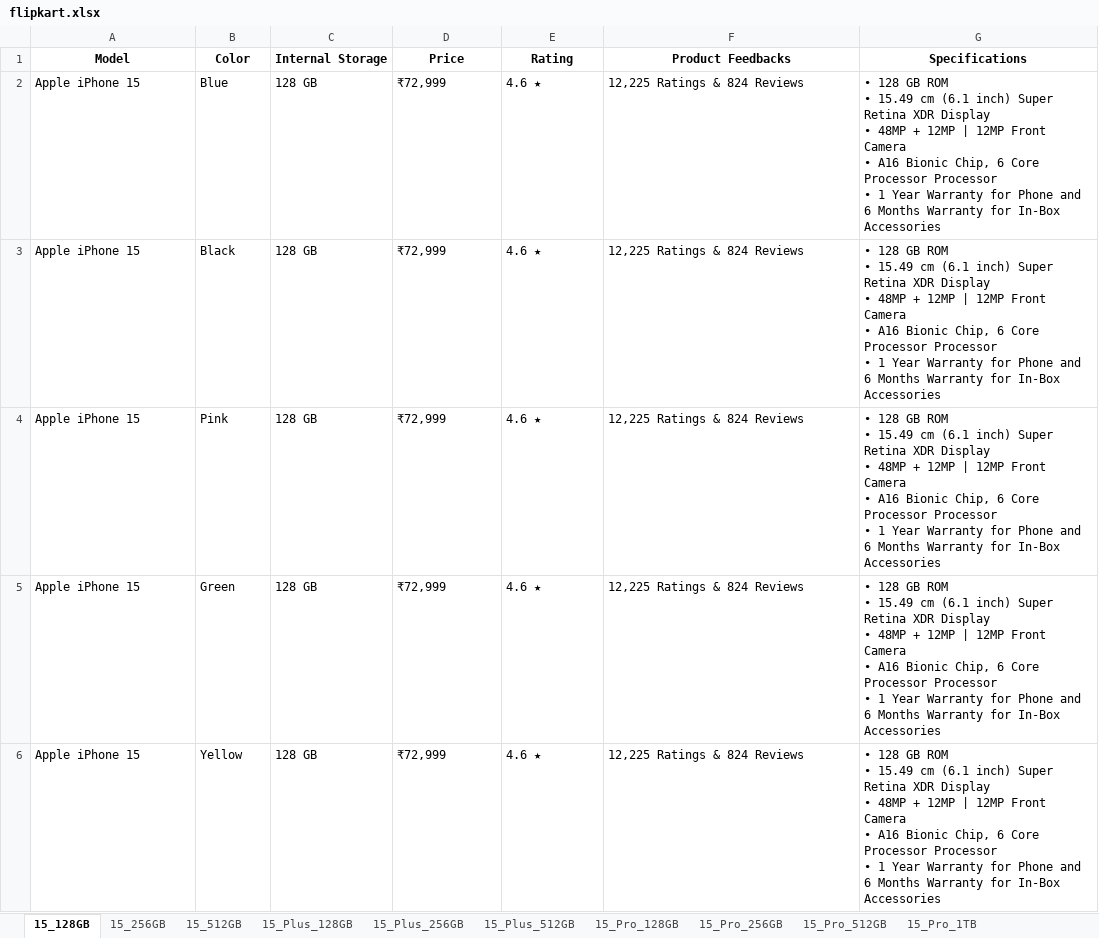
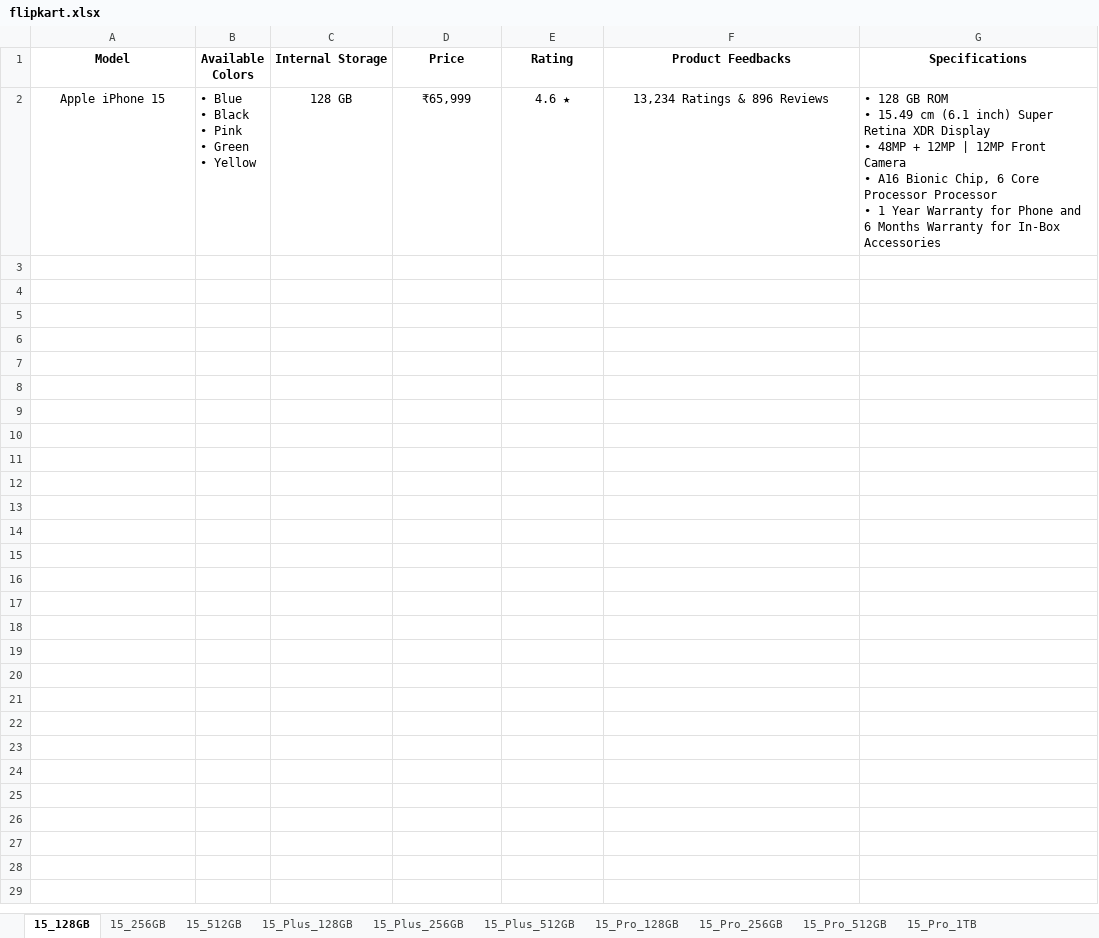
Before and after one commit to snehgthub/Scraper, an Excel workbook: data/flipkart.xlsx, sheet 15_128GB, drawn as a sheet; values as stored, in another font and other column widths than the file's, no borders; removed rows and columns are numbered as before the commit, all else as after; ↵ is a line break in a cell; the diff names each change by its address in the sheet, - before the commit and + after, or states it on an @@ line.

```diff
--- a/data/flipkart.xlsx (sheet 15_128GB)
+++ b/data/flipkart.xlsx (sheet 15_128GB)
-B1: Color
+B1: Available Colors
-row 2: Apple iPhone 15 | Blue | 128 GB | ₹72,999 | 4.6 ★ | 12,225 Ratings & 824 Reviews | • 128 GB ROM ↵ • 15.49 cm (6.1 inch) Super Retina XDR Display ↵ • 48MP + 12MP | 12MP Front Camera ↵ • A16 Bionic Chip, 6 Core Processor Processor ↵ • 1 Year Warranty for Phone and 6 Months Warranty for In-Box Accessories
-row 3: Apple iPhone 15 | Black | 128 GB | ₹72,999 | 4.6 ★ | 12,225 Ratings & 824 Reviews | • 128 GB ROM ↵ • 15.49 cm (6.1 inch) Super Retina XDR Display ↵ • 48MP + 12MP | 12MP Front Camera ↵ • A16 Bionic Chip, 6 Core Processor Processor ↵ • 1 Year Warranty for Phone and 6 Months Warranty for In-Box Accessories
-row 4: Apple iPhone 15 | Pink | 128 GB | ₹72,999 | 4.6 ★ | 12,225 Ratings & 824 Reviews | • 128 GB ROM ↵ • 15.49 cm (6.1 inch) Super Retina XDR Display ↵ • 48MP + 12MP | 12MP Front Camera ↵ • A16 Bionic Chip, 6 Core Processor Processor ↵ • 1 Year Warranty for Phone and 6 Months Warranty for In-Box Accessories
-row 5: Apple iPhone 15 | Green | 128 GB | ₹72,999 | 4.6 ★ | 12,225 Ratings & 824 Reviews | • 128 GB ROM ↵ • 15.49 cm (6.1 inch) Super Retina XDR Display ↵ • 48MP + 12MP | 12MP Front Camera ↵ • A16 Bionic Chip, 6 Core Processor Processor ↵ • 1 Year Warranty for Phone and 6 Months Warranty for In-Box Accessories
-A2 alignment: left
+A2 alignment: center
-B2 (Available Colors): Yellow
+B2 (Available Colors): • Blue ↵ • Black ↵ • Pink ↵ • Green ↵ • Yellow
-C2:F2 alignment: left
+C2:F2 alignment: center
-D2 (Price): ₹72,999
+D2 (Price): ₹65,999
-F2 (Product Feedbacks): 12,225 Ratings & 824 Reviews
+F2 (Product Feedbacks): 13,234 Ratings & 896 Reviews
```
Also changed, not shown: sheet 15_256GB, sheet 15_512GB, sheet 15_Plus_128GB, sheet 15_Plus_512GB, sheet 15_Pro_128GB, sheet 15_Plus_256GB, 6 more sheets, 10 other files.
